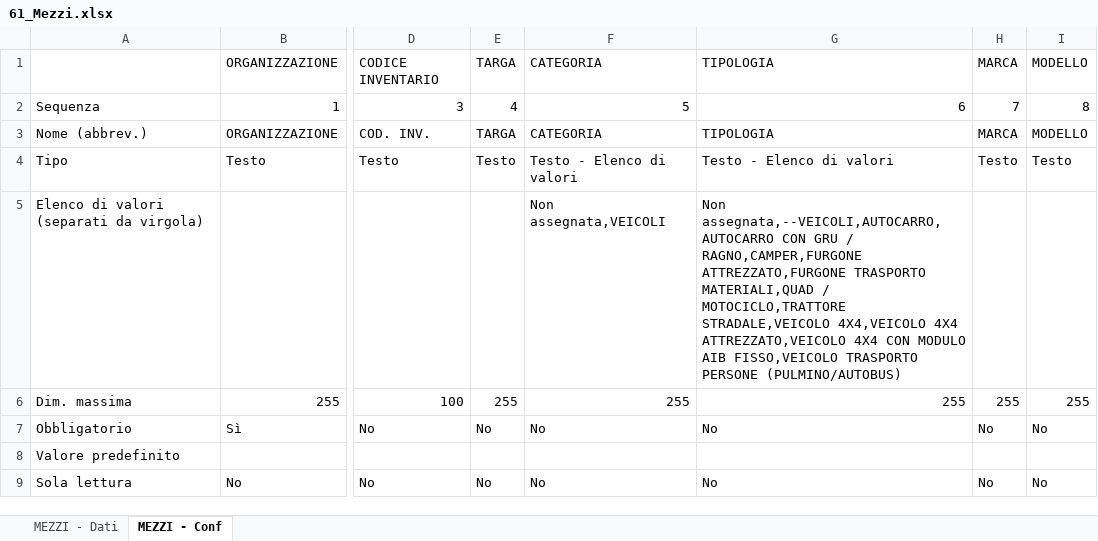
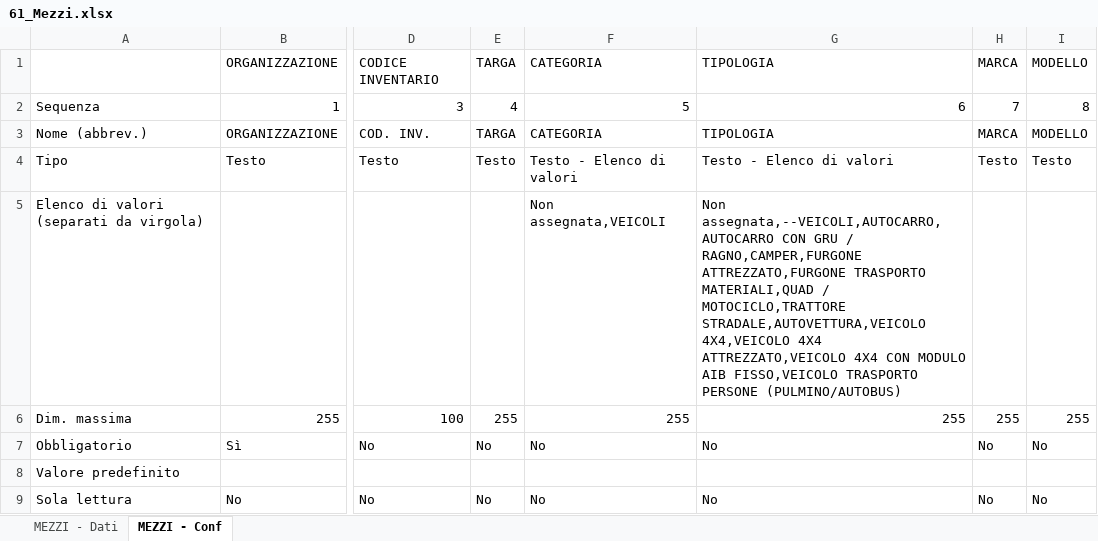
Before and after one commit to linkingtechnologies/camila-php-framework-app-plugin-segreteria-campo, an Excel workbook: tables/xls/it/61_Mezzi.xlsx, sheet MEZZI - Conf, drawn as a sheet; only a part is shown, gaps mark what is left out; values as stored, in another font and other column widths than the file's, no borders; the diff names each change by its address in the sheet, - before the commit and + after, or states it on an @@ line.

```diff
--- a/tables/xls/it/61_Mezzi.xlsx (sheet MEZZI - Conf)
+++ b/tables/xls/it/61_Mezzi.xlsx (sheet MEZZI - Conf)
-G5: …/ MOTOCICLO,TRATTORE STRADALE,VEICOLO 4X4,VEICOLO 4X4…
+G5: …/ MOTOCICLO,TRATTORE STRADALE,AUTOVETTURA,VEICOLO 4X4,VEICOLO 4X4…
```
Also changed, not shown: examples/it/DB MEZZI_Dati esempio - Database mezzi.xlsx, examples/it/MEZZI PREACCREDITATI_Dati esempio - Mezzi preaccreditati.xlsx, 12 other files.
